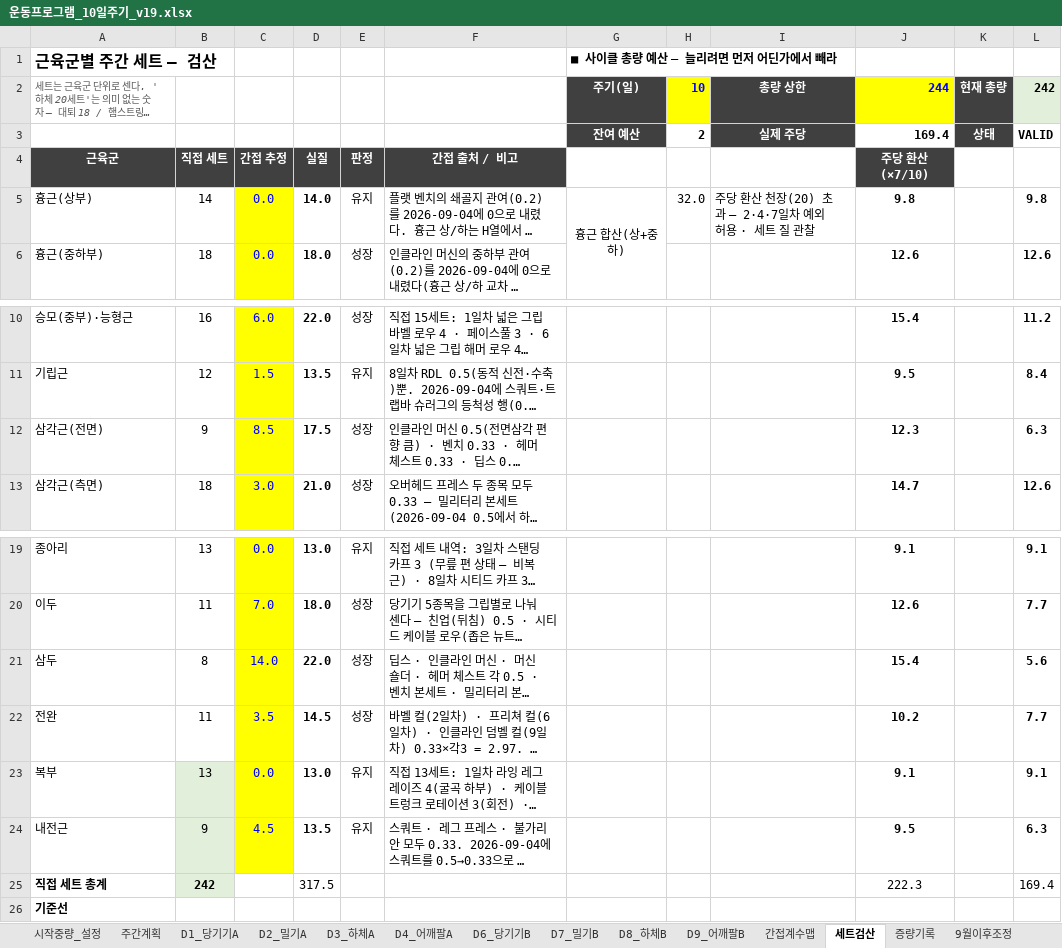
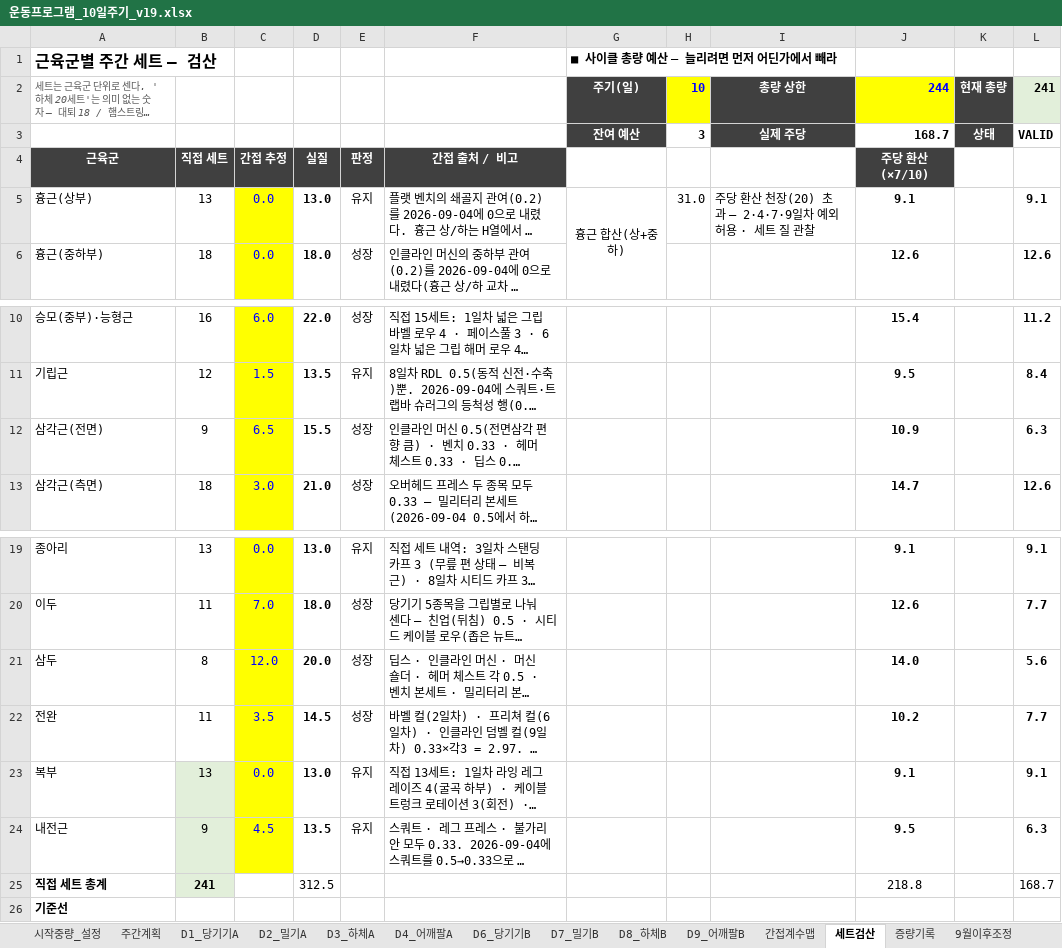
Before and after one commit to ktmffl-max/health1234, an Excel workbook: 운동프로그램_10일주기_v19.xlsx, sheet 세트검산, drawn as a sheet; only a part is shown, gaps mark what is left out; long unchanged cells end in …; values as stored, in another font and other column widths than the file's, no borders; conditional formats not drawn; the diff names each change by its address in the sheet, - before the commit and + after, or states it on an @@ line.

```diff
--- a/운동프로그램_10일주기_v19.xlsx (sheet 세트검산)
+++ b/운동프로그램_10일주기_v19.xlsx (sheet 세트검산)
-L2: 242
+L2: 241
-H3: 2
+H3: 3
-J3: 169.4
+J3: 168.7
-B5: 14
+B5: 13
-D5: 14.0
+D5: 13.0
-H5: 32.0
+H5: 31.0
-I5: 주당 환산 천장(20) 초과 — 2·4·7일차 예외 허용 · 세트 질 관찰
+I5: 주당 환산 천장(20) 초과 — 2·4·7·9일차 예외 허용 · 세트 질 관찰
-J5: 9.8
+J5: 9.1
-L5: 9.8
+L5: 9.1
-C12: 8.5
+C12: 6.5
-D12: 17.5
+D12: 15.5
-J12: 12.3
+J12: 10.9
-C21: 14.0
+C21: 12.0
-D21: 22.0
+D21: 20.0
-J21: 15.4
+J21: 14.0
-B25: 242
+B25: 241
-D25: 317.5
+D25: 312.5
-J25: 222.3
+J25: 218.8
-L25: 169.4
+L25: 168.7
```
Also changed, not shown: sheet 주간계획, sheet D9_어깨팔B, sheet 간접계수맵, sheet D4_어깨팔A, sheet D7_밀기B, formulas that keep their value, 2 other files.
